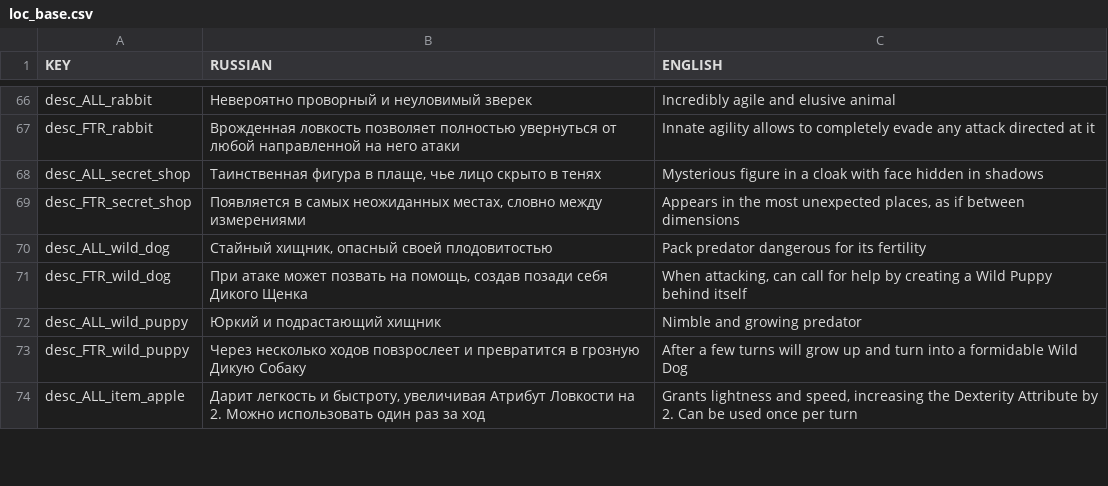
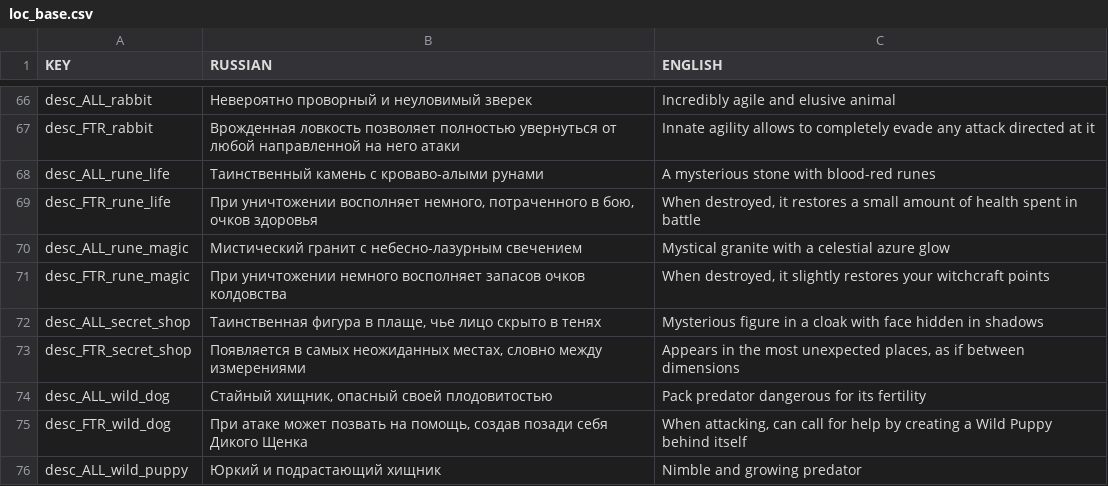
Before and after one commit to OwiliwO/Infinite-Menagerie, a CSV file: loc_base.csv, drawn as a sheet; only a part is shown, gaps mark what is left out; the shorter side is filled out with more unchanged rows.

```diff
--- a/loc_base.csv
+++ b/loc_base.csv
@@ -67,2 +67,6 @@ desc_ALL_rabbit;Невероятно проворный и неуловимый
 desc_FTR_rabbit;Врожденная ловкость позволяет полностью увернуться от любой направленной на него атаки;Innate agility allows to completely evade any attack directed at it
+desc_ALL_rune_life;Таинственный камень с кроваво-алыми рунами;A mysterious stone with blood-red runes
+desc_FTR_rune_life;При уничтожении восполняет немного, потраченного в бою, очков здоровья;When destroyed, it restores a small amount of health spent in battle
+desc_ALL_rune_magic;Мистический гранит с небесно-лазурным свечением;Mystical granite with a celestial azure glow
+desc_FTR_rune_magic;При уничтожении немного восполняет запасов очков колдовства;When destroyed, it slightly restores your witchcraft points
 desc_ALL_secret_shop;Таинственная фигура в плаще, чье лицо скрыто в тенях;Mysterious figure in a cloak with face hidden in shadows
```
Also changed, not shown: 2 other files.
